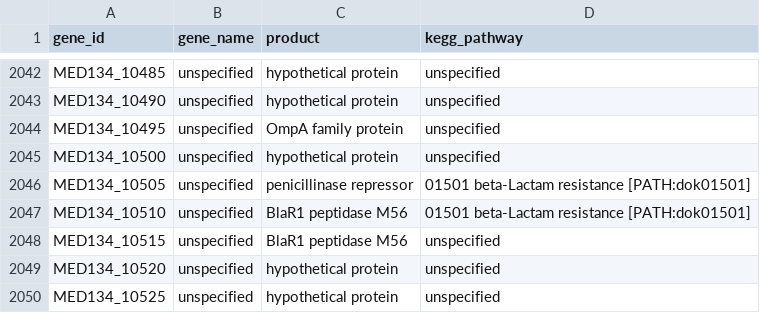
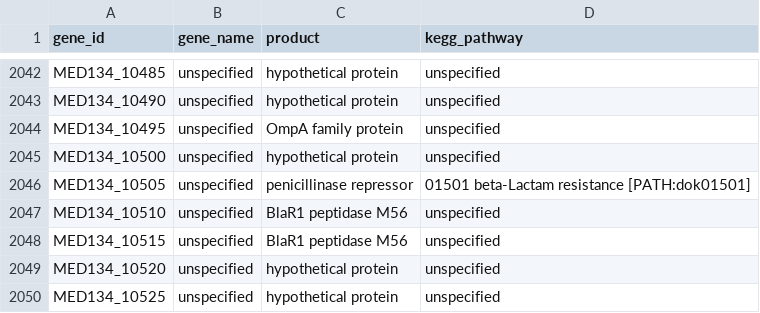
Before and after one commit to Robaina/Dokdonia, a TSV file: results/pathways/gene_annotations.tsv, drawn as a sheet; only a part is shown, gaps mark what is left out.

```diff
--- a/results/pathways/gene_annotations.tsv
+++ b/results/pathways/gene_annotations.tsv
@@ -2046,3 +2046,3 @@ MED134_10500	unspecified	hypothetical protein	unspecified
 MED134_10505	unspecified	penicillinase repressor	01501 beta-Lactam resistance [PATH:dok01501]
-MED134_10510	unspecified	BlaR1 peptidase M56	01501 beta-Lactam resistance [PATH:dok01501]
+MED134_10510	unspecified	BlaR1 peptidase M56	unspecified
 MED134_10515	unspecified	BlaR1 peptidase M56	unspecified
```
Also changed, not shown: results/pathways/temp_indep_pathways.csv, 51 other files.
